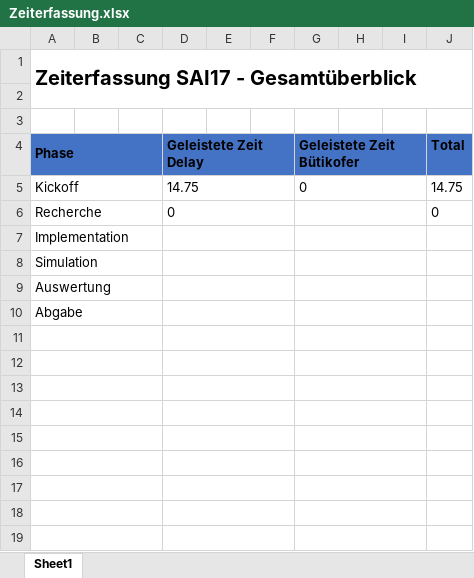
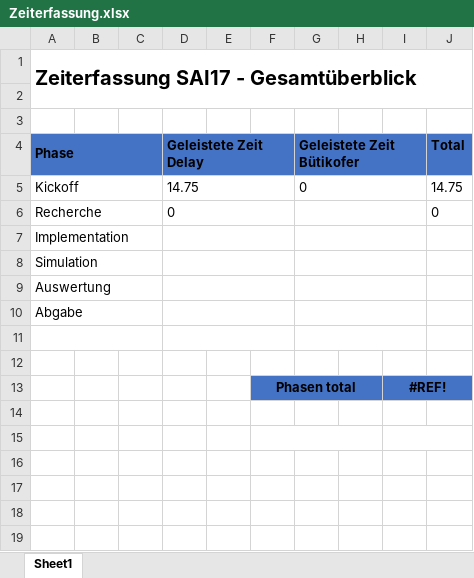
Before and after one commit to lulzzz/Semesterarbeit-HS-2017-2018, an Excel workbook: 01_Projektmanagement/Zeiterfassung.xlsx, sheet Sheet1, drawn as a sheet; only a part is shown; values as stored, in another font and other column widths than the file's, no borders; removed rows and columns are numbered as before the commit, all else as after; the diff covers the shown part only; the diff names each change by its address in the sheet, - before the commit and + after, or states it on an @@ line.

Commit message:
Administration

```diff
--- a/01_Projektmanagement/Zeiterfassung.xlsx (sheet Sheet1)
+++ b/01_Projektmanagement/Zeiterfassung.xlsx (sheet Sheet1)
-A12:C12 merged
-D12:F12 merged
-G12:I12 merged
-A13:C13 merged
-D13:F13 merged
-row 13: (empty)
+row 13:  |  |  |  |  | Phasen total |  |  | #REF!
-F13:J13 fill: none
+F13:J13 fill: #4472C4
+F13:H13 merged
-G13:I13 merged
+I13:J13 merged
-A14:C14 merged
-D14:F14 merged
-G14:I14 merged
-A15:C15 merged
-D15:F15 merged
+F15:H15 merged
-G15:I15 merged
+I15:J15 merged
-A16:C16 merged
-D16:F16 merged
-G16:I16 merged
-A17:C17 merged
-D17:F17 merged
-G17:I17 merged
-A18:C18 merged
-D18:F18 merged
-G18:I18 merged
-A19:C19 merged
-D19:F19 merged
-G19:I19 merged
```
Also changed, not shown: merged cells elsewhere in this sheet.
